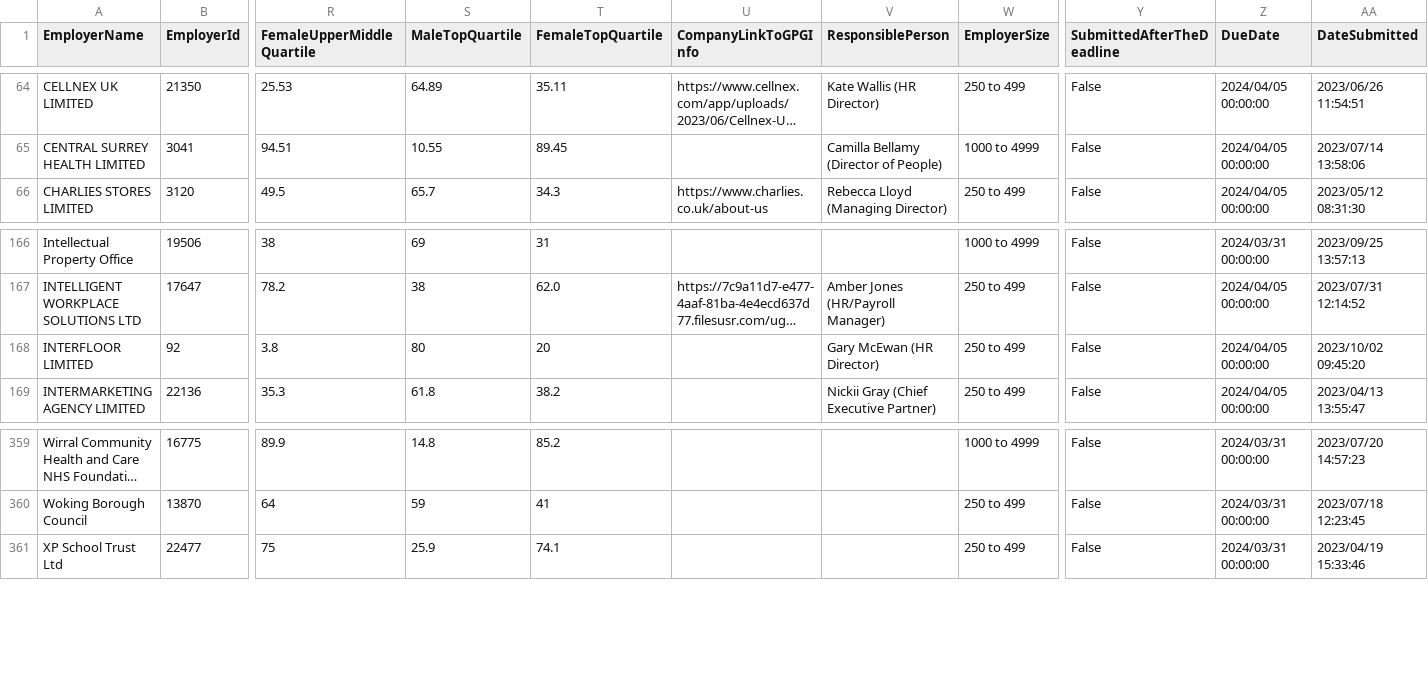
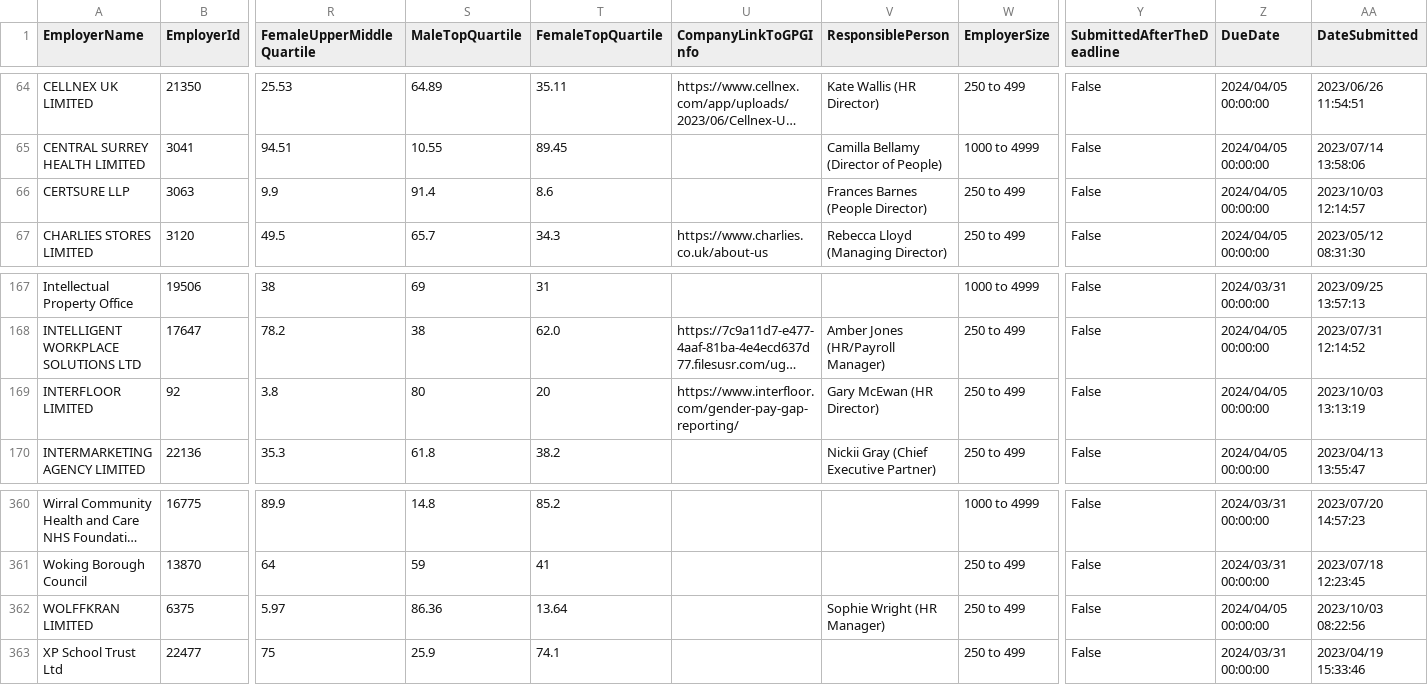
Before and after one commit to brightnetwork/uk-gender-pay-gap, a CSV file: 2023-2024.csv, drawn as a sheet; only a part is shown, gaps mark what is left out; long unchanged cells end in …; addresses are those after the commit; rows hold the shown columns only; the diff names each change by its address in the sheet, - before the commit and + after, or states it on an @@ line.

```diff
--- a/2023-2024.csv
+++ b/2023-2024.csv
+row 66: CERTSURE LLP | 3063 | 9.9 | 91.4 | 8.6 |  | Frances Barnes (People Director) | 250 to 499 | False | 2024/04/05 00:00:00 | 2023/10/03 12:14:57
-U169 (CompanyLinkToGPGInfo): (empty)
+U169 (CompanyLinkToGPGInfo): https://www.interfloor.com/gender-pay-gap-reporting/
-AA169 (DateSubmitted): 2023/10/02 09:45:20
+AA169 (DateSubmitted): 2023/10/03 13:13:19
+row 362: WOLFFKRAN LIMITED | 6375 | 5.97 | 86.36 | 13.64 |  | Sophie Wright (HR Manager) | 250 to 499 | False | 2024/04/05 00:00:00 | 2023/10/03 08:22:56
```
